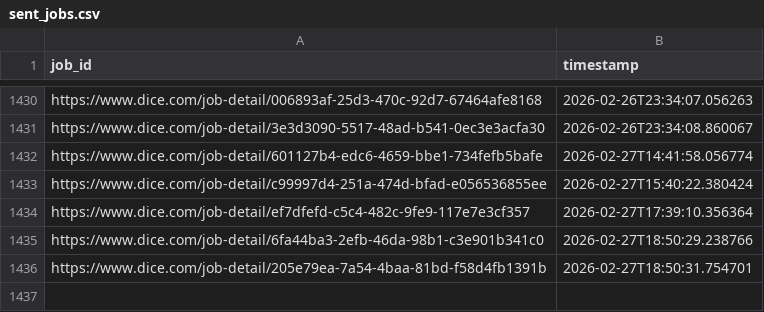
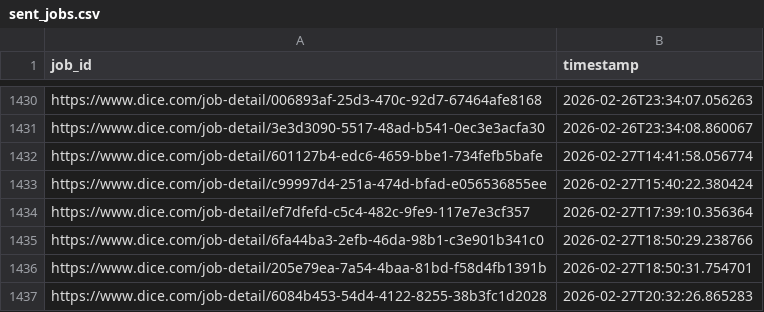
Before and after one commit to syedhussaini1995/dice-job-alerts, a CSV file: sent_jobs.csv, drawn as a sheet; only a part is shown, gaps mark what is left out; the diff names each change by its address in the sheet, - before the commit and + after, or states it on an @@ line.

```diff
--- a/sent_jobs.csv
+++ b/sent_jobs.csv
+row 1437: https://www.dice.com/job-detail/6084b453-54d4-4122-8255-38b3fc1d2028 | 2026-02-27T20:32:26.865283
```
